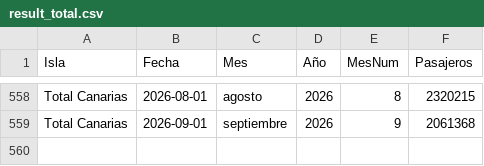
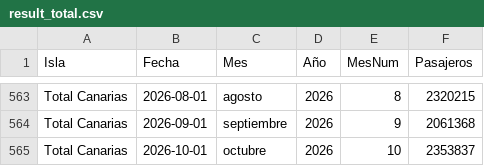
Before and after one commit to paulinap92/canary-islands-air-passenger-forecasting, a CSV file: result_total.csv, drawn as a sheet; only a part is shown, gaps mark what is left out; the diff covers the shown part only.

```diff
--- a/result_total.csv
+++ b/result_total.csv
@@ -559 +564,2 @@ Total Canarias,2026-08-01,agosto,2026,8,2320215
 Total Canarias,2026-09-01,septiembre,2026,9,2061368
+Total Canarias,2026-10-01,octubre,2026,10,2353837
```
Also changed, not shown: 5 added rows elsewhere in this file, forecast_history.csv, forecast_total_canarias_lstm.csv, 4 other files.
